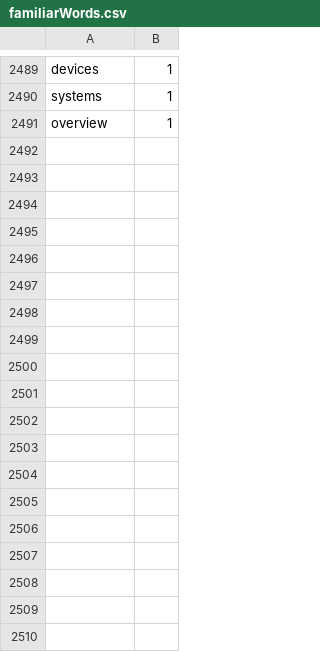
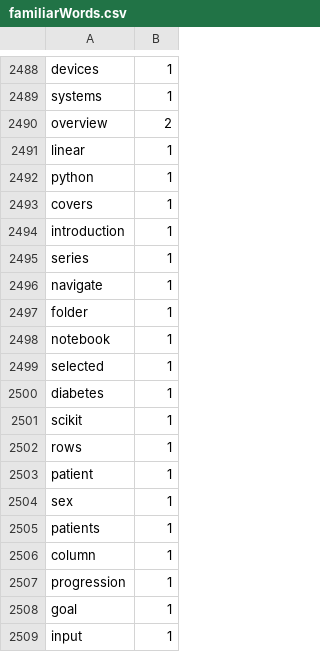
Before and after one commit to Elon-Mao/dictation, a CSV file: public/familiarWords.csv, drawn as a sheet; only a part is shown, gaps mark what is left out; the diff covers the shown part only.

```diff
--- a/public/familiarWords.csv
+++ b/public/familiarWords.csv
@@ -2490,2 +2489,21 @@ devices,1,
 systems,1,
-overview,1
+overview,2,
+linear,1,
+python,1,
+covers,1,
+introduction,1,
+series,1,
+navigate,1,
+folder,1,
+notebook,1,
+selected,1,
+diabetes,1,
+scikit,1,
+rows,1,
+patient,1,
+sex,1,
+patients,1,
+column,1,
+progression,1,
+goal,1,
+input,1,
```
Also changed, not shown: 28 added rows, 1 removed row and 19 edited cells elsewhere in this file, 1 other file.
